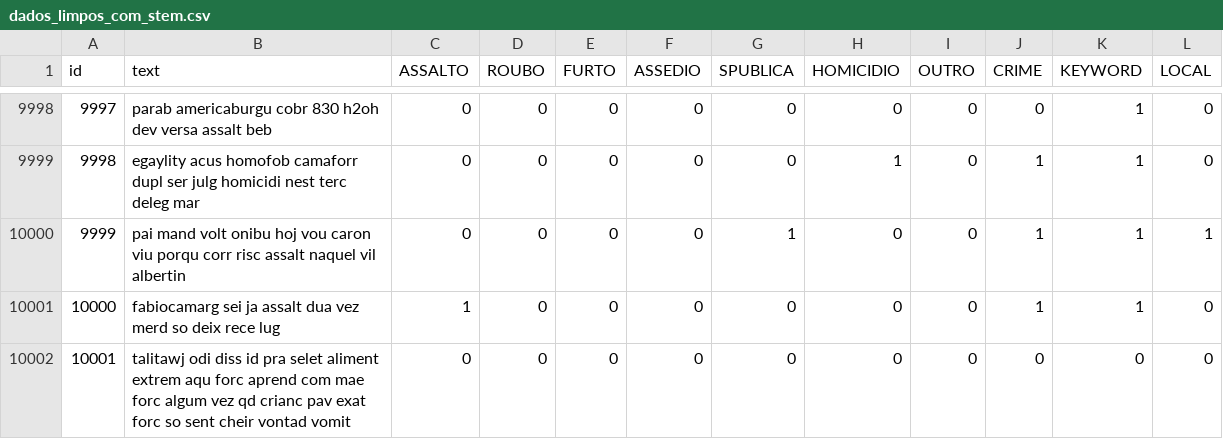
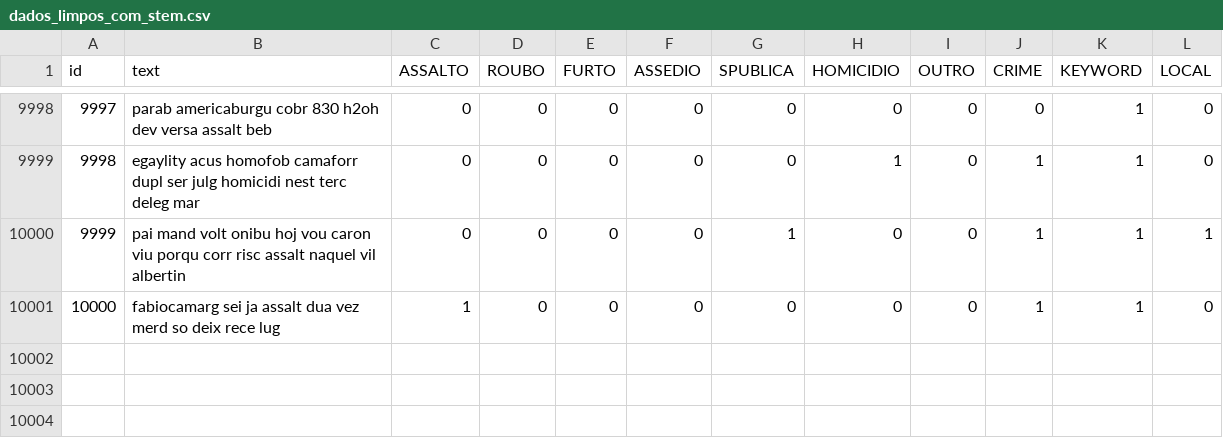
Before and after one commit to joaoguilhermefr/datacrimebr-ml, a CSV file: data/dados_limpos_com_stem.csv, drawn as a sheet; only a part is shown, gaps mark what is left out.

Commit message:
Bug fix: estava passando uma linha keyword=0 na saída do pré-processamento

```diff
--- a/data/dados_limpos_com_stem.csv
+++ b/data/dados_limpos_com_stem.csv
@@ -10001,2 +10001 @@ id,text,ASSALTO,ROUBO,FURTO,ASSEDIO,SPUBLICA,HOMICIDIO,OUTRO,CRIME,KEYWORD,LOCAL
 10000,fabiocamarg sei ja assalt dua vez merd so deix rece lug,1,0,0,0,0,0,0,1,1,0
-10001,talitawj odi diss id pra selet aliment extrem aqu forc aprend com mae forc algum vez qd crianc pav exat forc so sent cheir vontad vomit,0,0,0,0,0,0,0,0,0,0
```
Also changed, not shown: 3 other files.
